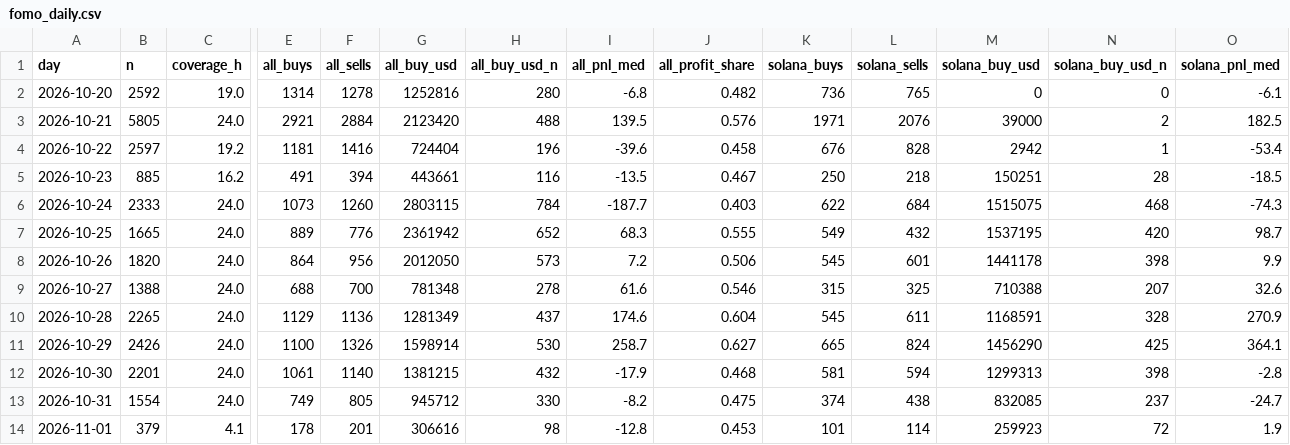
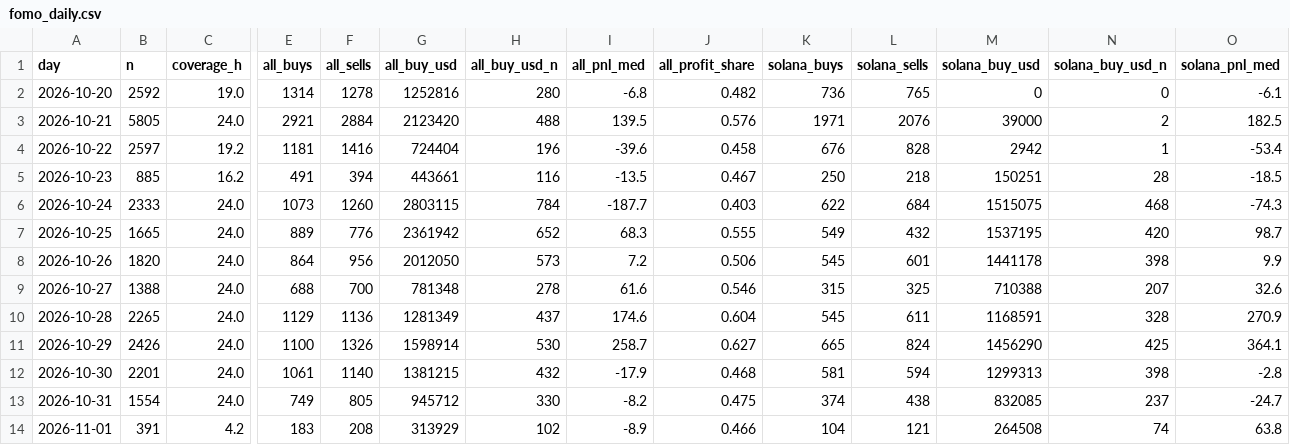
Before and after one commit to tdawg2026/pumpfun-graduations, a CSV file: data/history/fomo_daily.csv, drawn as a sheet; only a part is shown, gaps mark what is left out; the diff covers the shown part only; the diff names each change by its address in the sheet, - before the commit and + after, or states it on an @@ line.

```diff
--- a/data/history/fomo_daily.csv
+++ b/data/history/fomo_daily.csv
-B14 (n): 379
+B14 (n): 391
-C14 (coverage_h): 4.1
+C14 (coverage_h): 4.2
-E14 (all_buys): 178
+E14 (all_buys): 183
-F14 (all_sells): 201
+F14 (all_sells): 208
-G14 (all_buy_usd): 306616
+G14 (all_buy_usd): 313929
-H14 (all_buy_usd_n): 98
+H14 (all_buy_usd_n): 102
-I14 (all_pnl_med): -12.8
+I14 (all_pnl_med): -8.9
-J14 (all_profit_share): 0.453
+J14 (all_profit_share): 0.466
-K14 (solana_buys): 101
+K14 (solana_buys): 104
-L14 (solana_sells): 114
+L14 (solana_sells): 121
-M14 (solana_buy_usd): 259923
+M14 (solana_buy_usd): 264508
-N14 (solana_buy_usd_n): 72
+N14 (solana_buy_usd_n): 74
-O14 (solana_pnl_med): 1.9
+O14 (solana_pnl_med): 63.8
```
Also changed, not shown: 1 edited cell elsewhere in this file, 3 other files.
